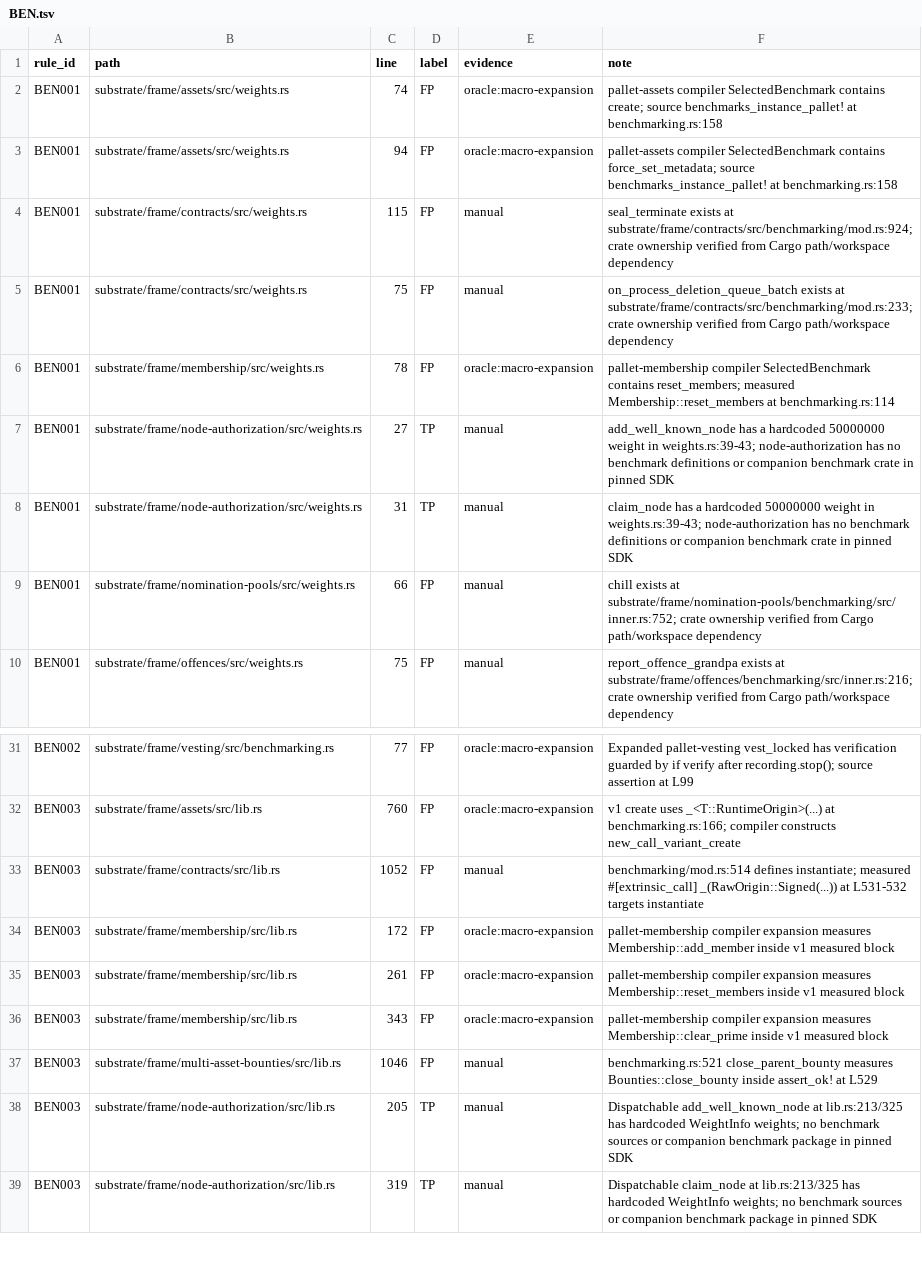
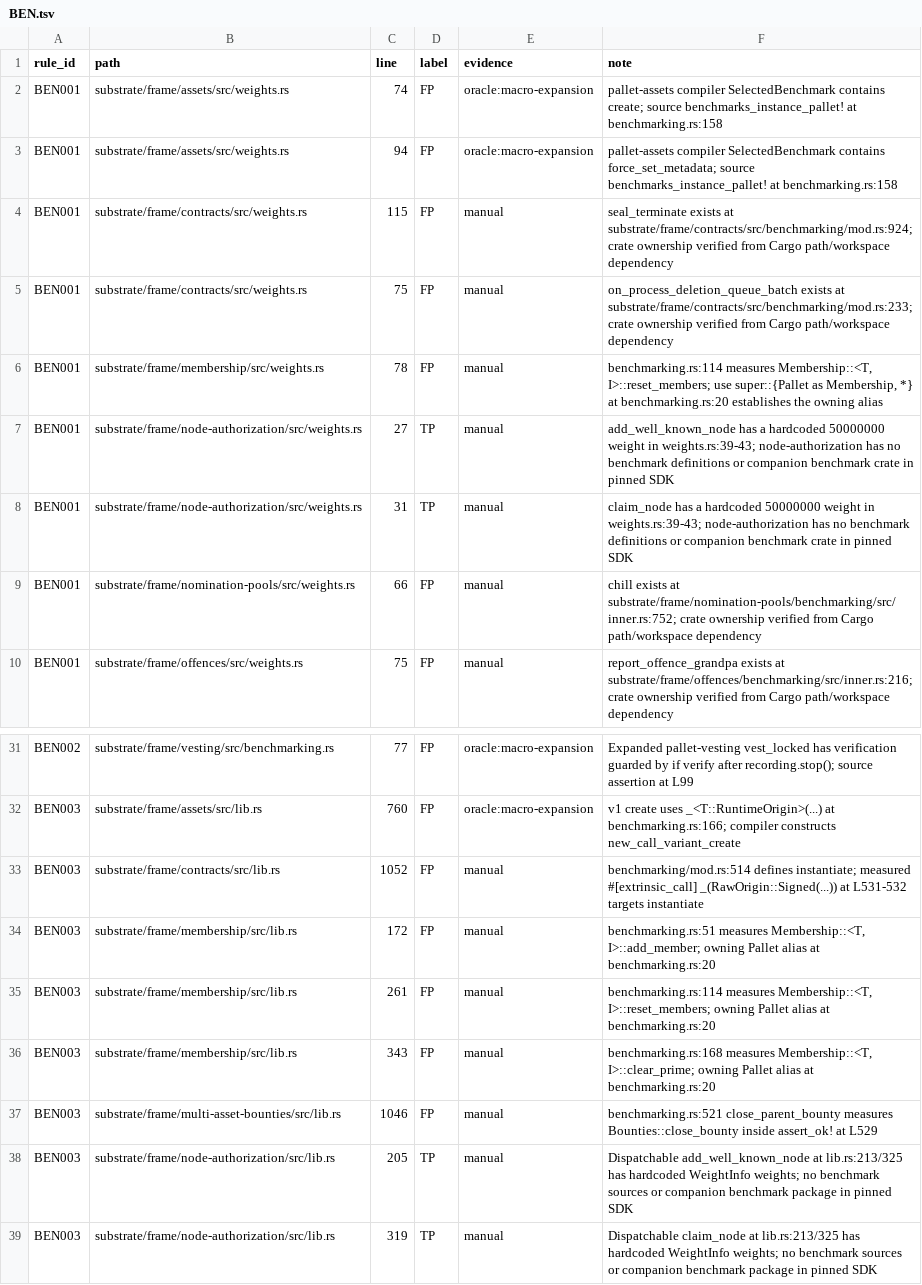
Before and after one commit to agustinustheo/polkadot-linter, a TSV file: benchmarks/labels/BEN.tsv, drawn as a sheet; only a part is shown, gaps mark what is left out.

Commit message:
fix: honor sequential benchmark call bindings and custom library roots

```diff
--- a/benchmarks/labels/BEN.tsv
+++ b/benchmarks/labels/BEN.tsv
@@ -5,3 +5,3 @@ BEN001	substrate/frame/contracts/src/weights.rs	115	FP	manual	seal_terminate exi
 BEN001	substrate/frame/contracts/src/weights.rs	75	FP	manual	on_process_deletion_queue_batch exists at substrate/frame/contracts/src/benchmarking/mod.rs:233; crate ownership verified from Cargo path/workspace dependency
-BEN001	substrate/frame/membership/src/weights.rs	78	FP	oracle:macro-expansion	pallet-membership compiler SelectedBenchmark contains reset_members; measured Membership::reset_members at benchmarking.rs:114
+BEN001	substrate/frame/membership/src/weights.rs	78	FP	manual	benchmarking.rs:114 measures Membership::<T, I>::reset_members; use super::{Pallet as Membership, *} at benchmarking.rs:20 establishes the owning alias
 BEN001	substrate/frame/node-authorization/src/weights.rs	27	TP	manual	add_well_known_node has a hardcoded 50000000 weight in weights.rs:39-43; node-authorization has no benchmark definitions or companion benchmark crate in pinned SDK
@@ -33,5 +33,5 @@ BEN003	substrate/frame/assets/src/lib.rs	760	FP	oracle:macro-expansion	v1 create
 BEN003	substrate/frame/contracts/src/lib.rs	1052	FP	manual	benchmarking/mod.rs:514 defines instantiate; measured #[extrinsic_call] _(RawOrigin::Signed(...)) at L531-532 targets instantiate
-BEN003	substrate/frame/membership/src/lib.rs	172	FP	oracle:macro-expansion	pallet-membership compiler expansion measures Membership::add_member inside v1 measured block
-BEN003	substrate/frame/membership/src/lib.rs	261	FP	oracle:macro-expansion	pallet-membership compiler expansion measures Membership::reset_members inside v1 measured block
-BEN003	substrate/frame/membership/src/lib.rs	343	FP	oracle:macro-expansion	pallet-membership compiler expansion measures Membership::clear_prime inside v1 measured block
+BEN003	substrate/frame/membership/src/lib.rs	172	FP	manual	benchmarking.rs:51 measures Membership::<T, I>::add_member; owning Pallet alias at benchmarking.rs:20
+BEN003	substrate/frame/membership/src/lib.rs	261	FP	manual	benchmarking.rs:114 measures Membership::<T, I>::reset_members; owning Pallet alias at benchmarking.rs:20
+BEN003	substrate/frame/membership/src/lib.rs	343	FP	manual	benchmarking.rs:168 measures Membership::<T, I>::clear_prime; owning Pallet alias at benchmarking.rs:20
 BEN003	substrate/frame/multi-asset-bounties/src/lib.rs	1046	FP	manual	benchmarking.rs:521 close_parent_bounty measures Bounties::close_bounty inside assert_ok! at L529
```
Also changed, not shown: 4 other files.
